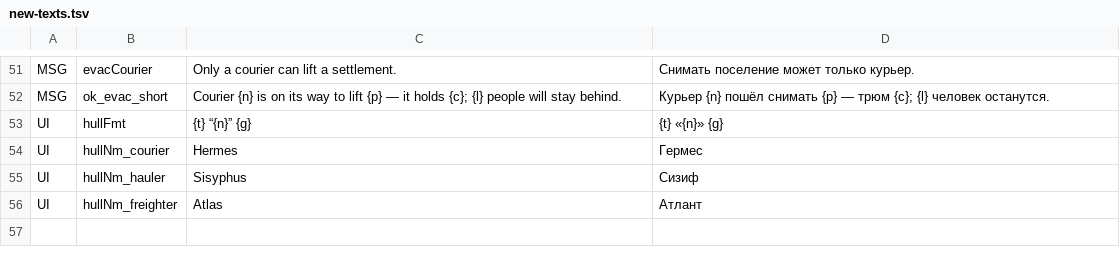
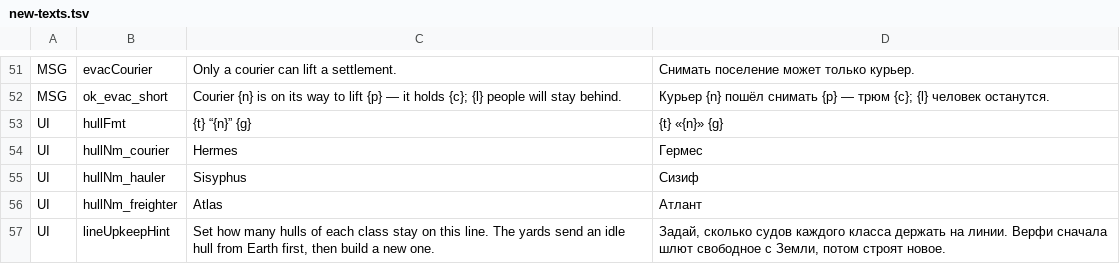
Before and after one commit to bakenton/last-berth, a TSV file: work/new-texts.tsv, drawn as a sheet; only a part is shown, gaps mark what is left out.

```diff
--- a/work/new-texts.tsv
+++ b/work/new-texts.tsv
@@ -56 +56,2 @@ UI	hullNm_hauler	Sisyphus	Сизиф
 UI	hullNm_freighter	Atlas	Атлант
+UI	lineUpkeepHint	Set how many hulls of each class stay on this line. The yards send an idle hull from Earth first, then build a new one.	Задай, сколько судов каждого класса держать на линии. Верфи сначала шлют свободное с Земли, потом строят новое.
```
Also changed, not shown: work/changed-texts.tsv, 14 other files.
